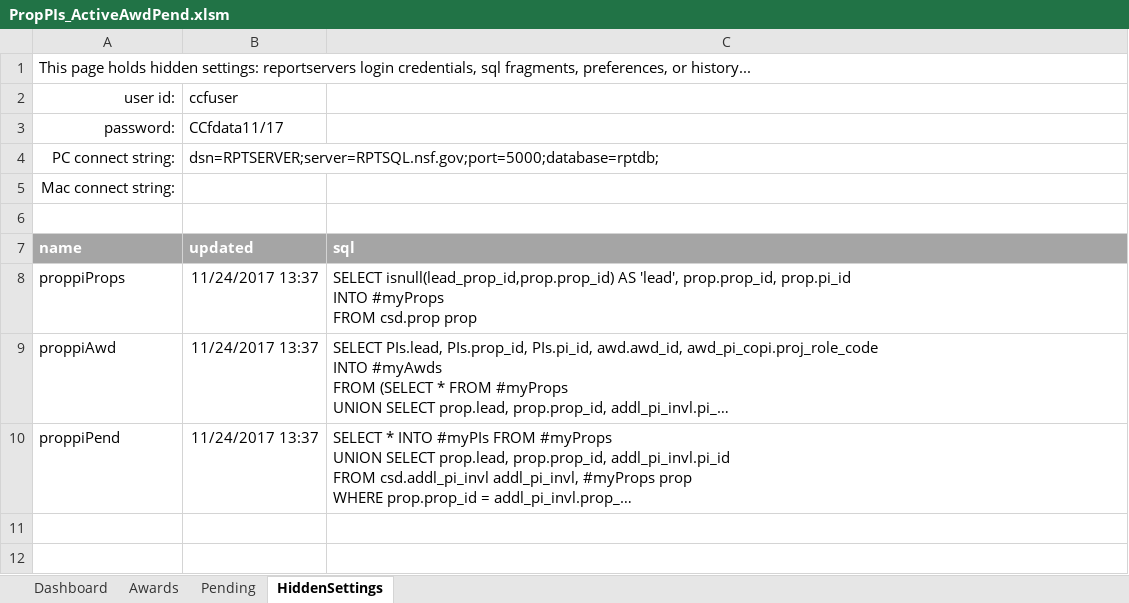
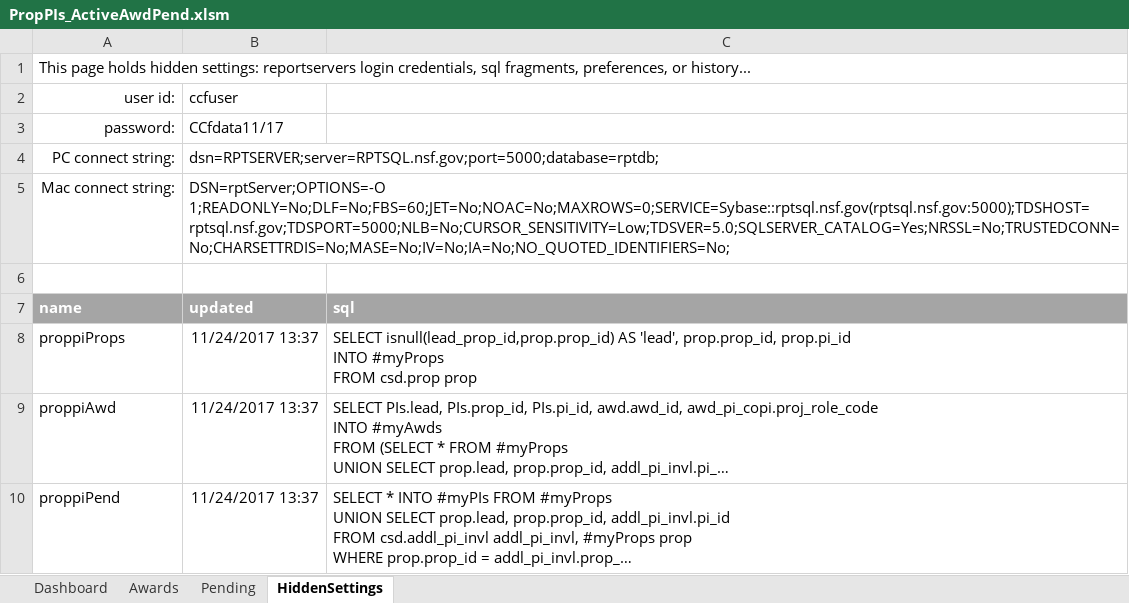
Before and after one commit to NSF-ENG/excelSQL, an Excel workbook: excel/PropPIs_ActiveAwdPend.xlsm, sheet HiddenSettings, drawn as a sheet; long unchanged cells end in …; values as stored, in another font and other column widths than the file's, no borders; the diff names each change by its address in the sheet, - before the commit and + after, or states it on an @@ line.

```diff
--- a/excel/PropPIs_ActiveAwdPend.xlsm (sheet HiddenSettings)
+++ b/excel/PropPIs_ActiveAwdPend.xlsm (sheet HiddenSettings)
-B5 (ccfuser): (empty)
+B5 (ccfuser): DSN=rptServer;OPTIONS=-O 1;READONLY=No;DLF=No;FBS=60;JET=No;NOAC=No;MAXROWS=0;SERVICE=Sybase::rptsql.nsf.gov(rptsql.nsf.gov:5000);TDSHOST=rptsql.nsf.gov;TDSPORT=5000;NLB=No;CURSOR_SENSITIVITY=Low;TDSVER=5.0;SQLSERVER_CATALOG=Yes;NRSSL=No;TRUSTEDCONN=No;CHARSETTRDIS=No;MASE=No;IV=No;IA=No;NO_QUOTED_IDENTIFIERS=No;
```
Also changed, not shown: sheet Awards, sheet Pending, charts or pictures.
